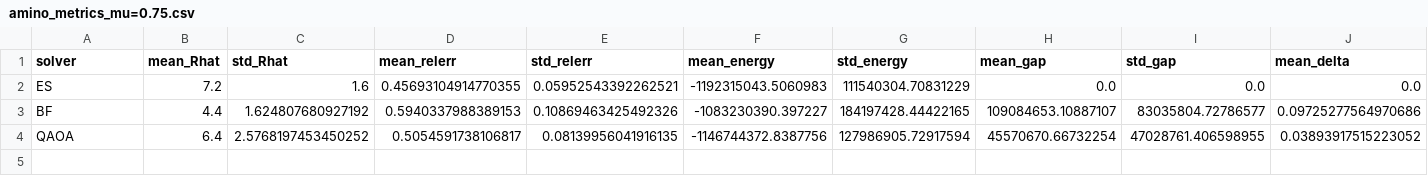
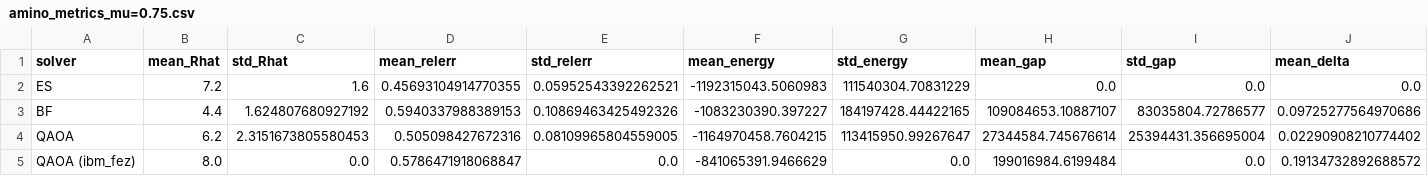
Before and after one commit to vantnprof/QALR-CPD, a CSV file: script/poster/amino_result/amino_metrics_mu=0.75.csv, drawn as a sheet; only a part is shown; rows hold the shown columns only; the diff covers the shown part only; the diff names each change by its address in the sheet, - before the commit and + after, or states it on an @@ line.

```diff
--- a/script/poster/amino_result/amino_metrics_mu=0.75.csv
+++ b/script/poster/amino_result/amino_metrics_mu=0.75.csv
-B4 (mean_Rhat): 6.4
+B4 (mean_Rhat): 6.2
-C4 (std_Rhat): 2.5768197453450252
+C4 (std_Rhat): 2.3151673805580453
-D4 (mean_relerr): 0.5054591738106817
+D4 (mean_relerr): 0.505098427672316
-E4 (std_relerr): 0.08139956041916135
+E4 (std_relerr): 0.08109965804559005
-F4 (mean_energy): -1146744372.8387756
+F4 (mean_energy): -1164970458.7604215
-G4 (std_energy): 127986905.72917594
+G4 (std_energy): 113415950.99267647
-H4 (mean_gap): 45570670.66732254
+H4 (mean_gap): 27344584.745676614
-I4 (std_gap): 47028761.406598955
+I4 (std_gap): 25394431.356695004
-J4 (mean_delta): 0.03893917515223052
+J4 (mean_delta): 0.02290908210774402
+row 5: QAOA (ibm_fez) | 8.0 | 0.0 | 0.5786471918068847 | 0.0 | -841065391.9466629 | 0.0 | 199016984.6199484 | 0.0 | 0.19134732892688572
```
Also changed, not shown: 1 edited cell elsewhere in this file, script/poster/amino_result/amino_als_relerr_history.csv, script/poster/synth_result/synth_als_relerr_history.csv, 32 other files.
